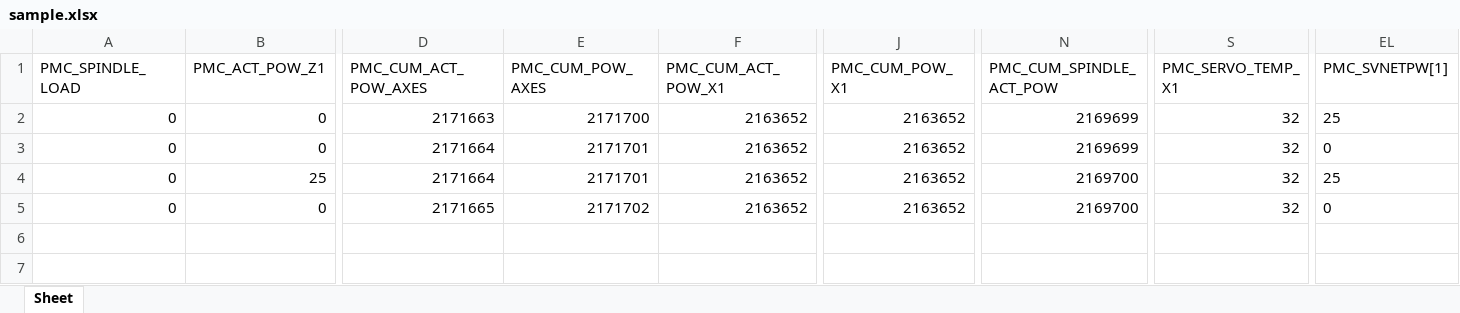
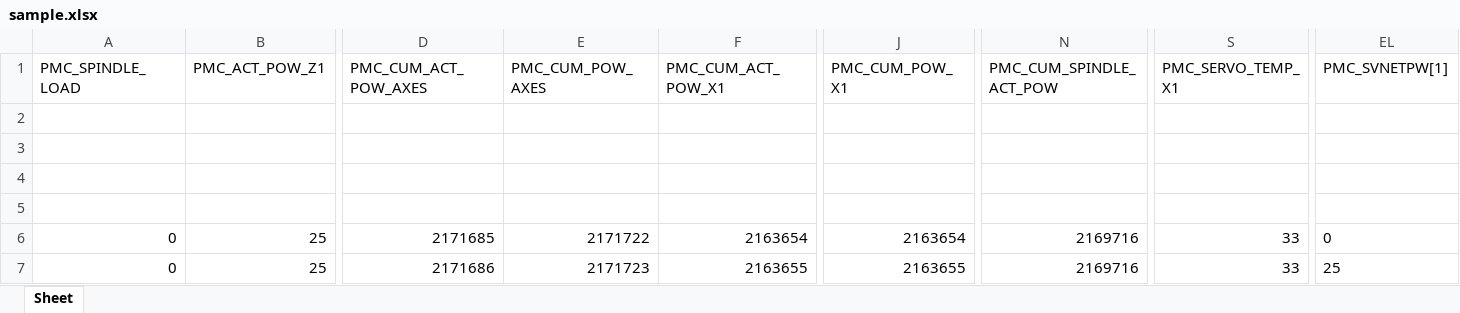
Before and after one commit to accordingtojim/OPC-UA-project, an Excel workbook: sample.xlsx, sheet Sheet, drawn as a sheet; only a part is shown, gaps mark what is left out; values as stored, in another font and other column widths than the file's, no borders; addresses are those after the commit; rows hold the shown columns only; the diff covers the shown part only; the diff names each change by its address in the sheet, - before the commit and + after, or states it on an @@ line.

Commit message:
file per stampare in una colonna del file excel specificato gli indirizzi del PLC vuoti

```diff
--- a/sample.xlsx (sheet Sheet)
+++ b/sample.xlsx (sheet Sheet)
-row 2: 0 | 0 | 2171663 | 2171700 | 2163652 | 2163652 | 2169699 | 32 | 25
+row 2: (empty)
-row 3: 0 | 0 | 2171664 | 2171701 | 2163652 | 2163652 | 2169699 | 32 | 0
+row 3: (empty)
+row 4: (empty)
+row 5: (empty)
-D6 (PMC_CUM_ACT_POW_AXES): 2171664
+D6 (PMC_CUM_ACT_POW_AXES): 2171685
-E6 (PMC_CUM_POW_AXES): 2171701
+E6 (PMC_CUM_POW_AXES): 2171722
-F6 (PMC_CUM_ACT_POW_X1): 2163652
+F6 (PMC_CUM_ACT_POW_X1): 2163654
-J6 (PMC_CUM_POW_X1): 2163652
+J6 (PMC_CUM_POW_X1): 2163654
-N6:N7 (PMC_CUM_SPINDLE_ACT_POW): 2169700
+N6:N7 (PMC_CUM_SPINDLE_ACT_POW): 2169716
-S6:S7 (PMC_SERVO_TEMP_X1): 32
+S6:S7 (PMC_SERVO_TEMP_X1): 33
-EL6 (PMC_SVNETPW[1]): 25
+EL6 (PMC_SVNETPW[1]): 0
-B7 (PMC_ACT_POW_Z1): 0
+B7 (PMC_ACT_POW_Z1): 25
-D7 (PMC_CUM_ACT_POW_AXES): 2171665
+D7 (PMC_CUM_ACT_POW_AXES): 2171686
-E7 (PMC_CUM_POW_AXES): 2171702
+E7 (PMC_CUM_POW_AXES): 2171723
-F7 (PMC_CUM_ACT_POW_X1): 2163652
+F7 (PMC_CUM_ACT_POW_X1): 2163655
-J7 (PMC_CUM_POW_X1): 2163652
+J7 (PMC_CUM_POW_X1): 2163655
-EL7 (PMC_SVNETPW[1]): 0
+EL7 (PMC_SVNETPW[1]): 25
```
Also changed, not shown: 5 edited cells elsewhere in this sheet, 5 other files.
